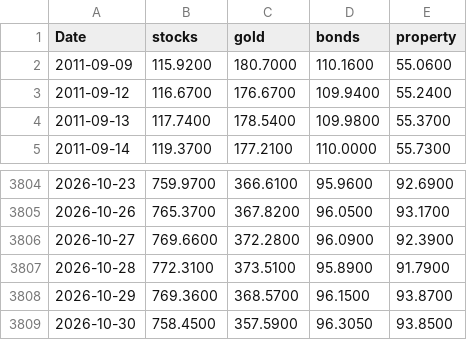
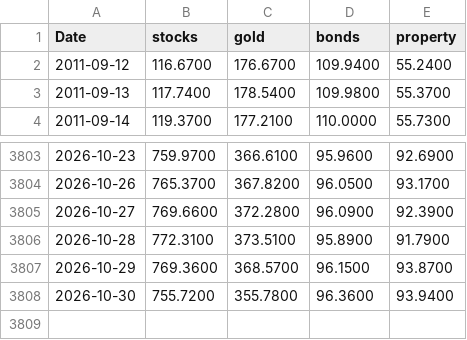
Before and after one commit to stephanlivera/btc-pl, a CSV file: assets_daily.csv, drawn as a sheet; only a part is shown, gaps mark what is left out.

```diff
--- a/assets_daily.csv
+++ b/assets_daily.csv
@@ -1,3 +1,2 @@
 Date,stocks,gold,bonds,property
-2011-09-09,115.9200,180.7000,110.1600,55.0600
 2011-09-12,116.6700,176.6700,109.9400,55.2400
@@ -3808,2 +3807,2 @@ Date,stocks,gold,bonds,property
 2026-10-29,769.3600,368.5700,96.1500,93.8700
-2026-10-30,758.4500,357.5900,96.3050,93.8500
+2026-10-30,755.7200,355.7800,96.3600,93.9400
```
Also changed, not shown: btc_daily.csv.
